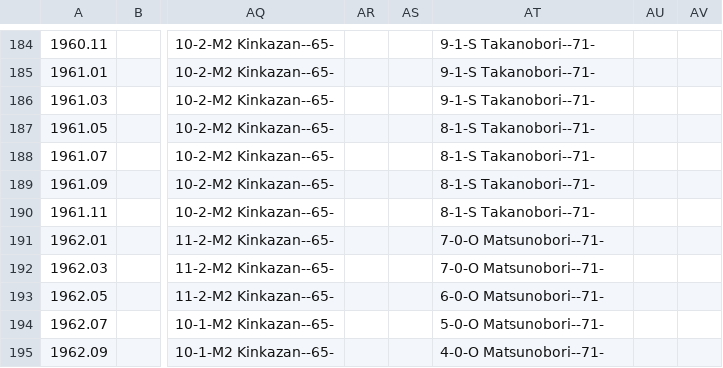
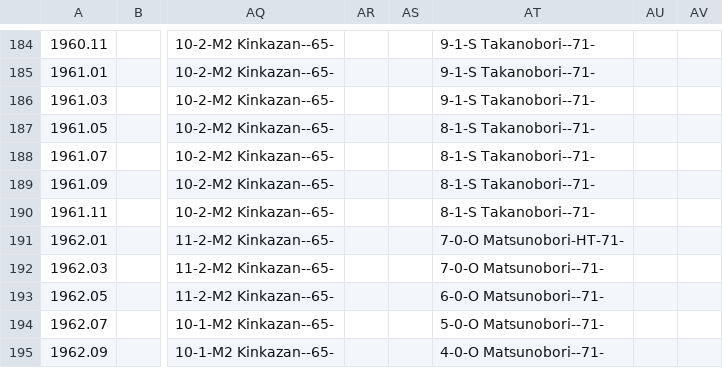
Before and after one commit to chiyotasuke/andre1670, a CSV file: heya_data_def.csv, drawn as a sheet; only a part is shown, gaps mark what is left out; the diff names each change by its address in the sheet, - before the commit and + after, or states it on an @@ line.

Commit message:
Update heya_data_def.csv

```diff
--- a/heya_data_def.csv
+++ b/heya_data_def.csv
-AT191: 7-0-O Matsunobori--71-
+AT191: 7-0-O Matsunobori-HT-71-
```
